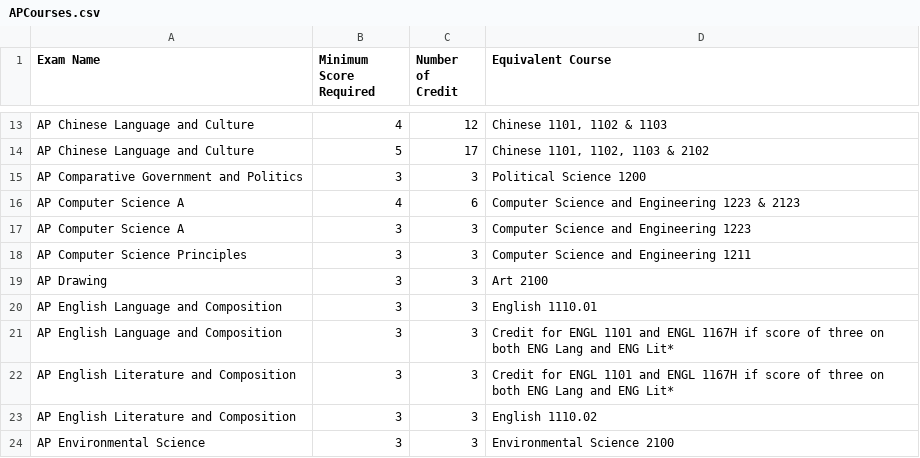
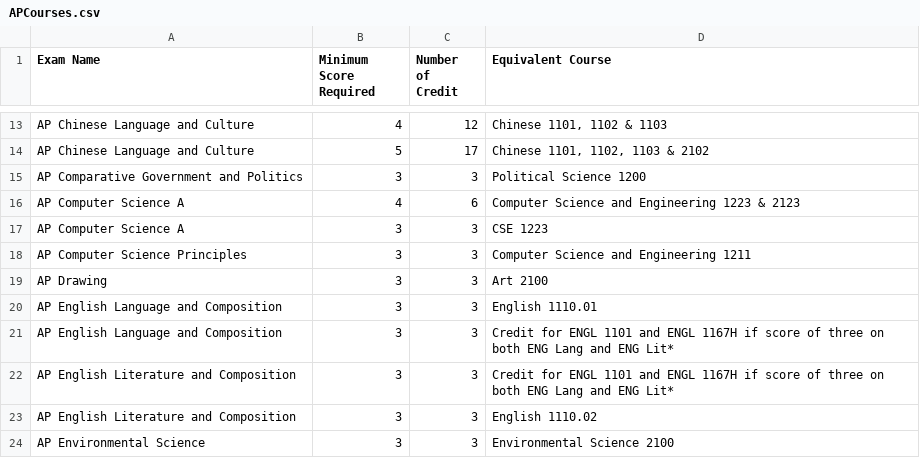
Before and after one commit to shukanth/PathPlanner, a CSV file: backend/APCourses.csv, drawn as a sheet; only a part is shown, gaps mark what is left out; the diff names each change by its address in the sheet, - before the commit and + after, or states it on an @@ line.

```diff
--- a/backend/APCourses.csv
+++ b/backend/APCourses.csv
-D17 (Equivalent Course): Computer Science and Engineering 1223
+D17 (Equivalent Course): CSE 1223
```
Also changed, not shown: 3 other files.
